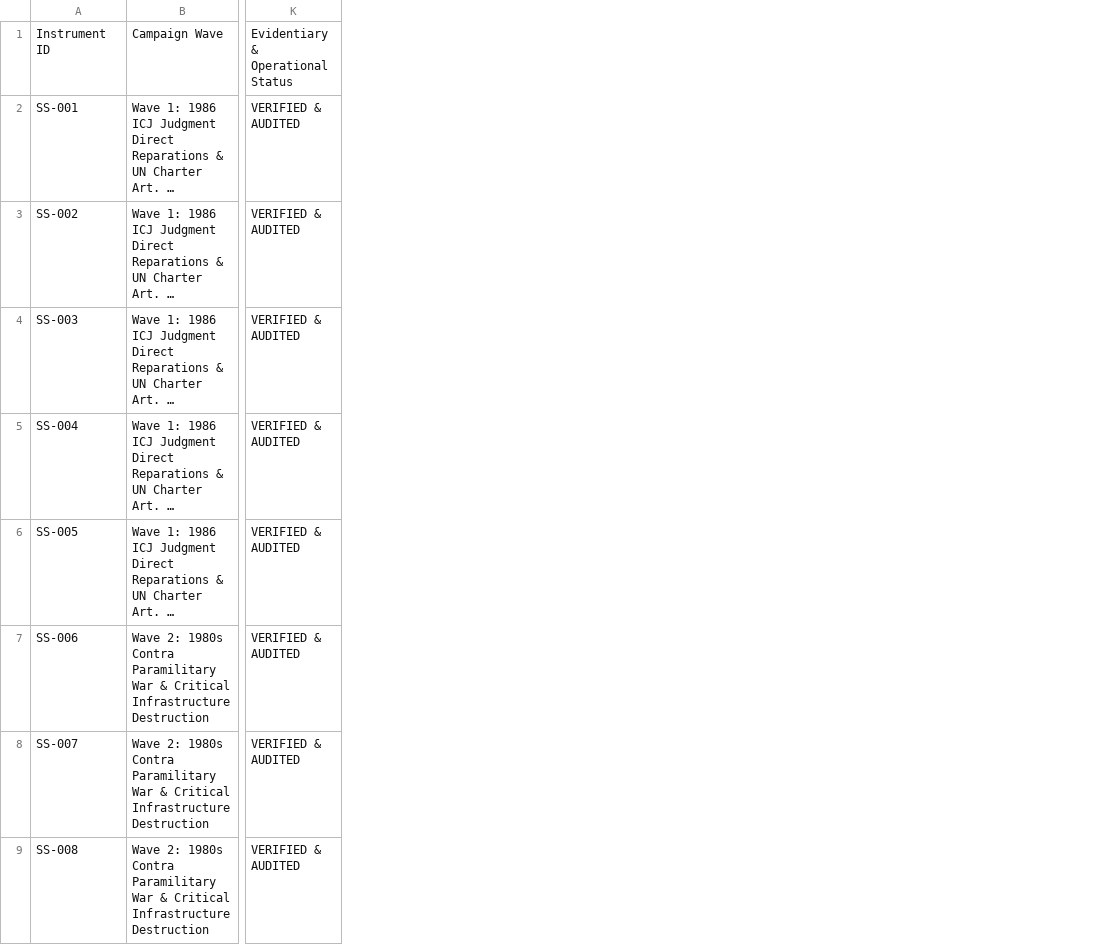
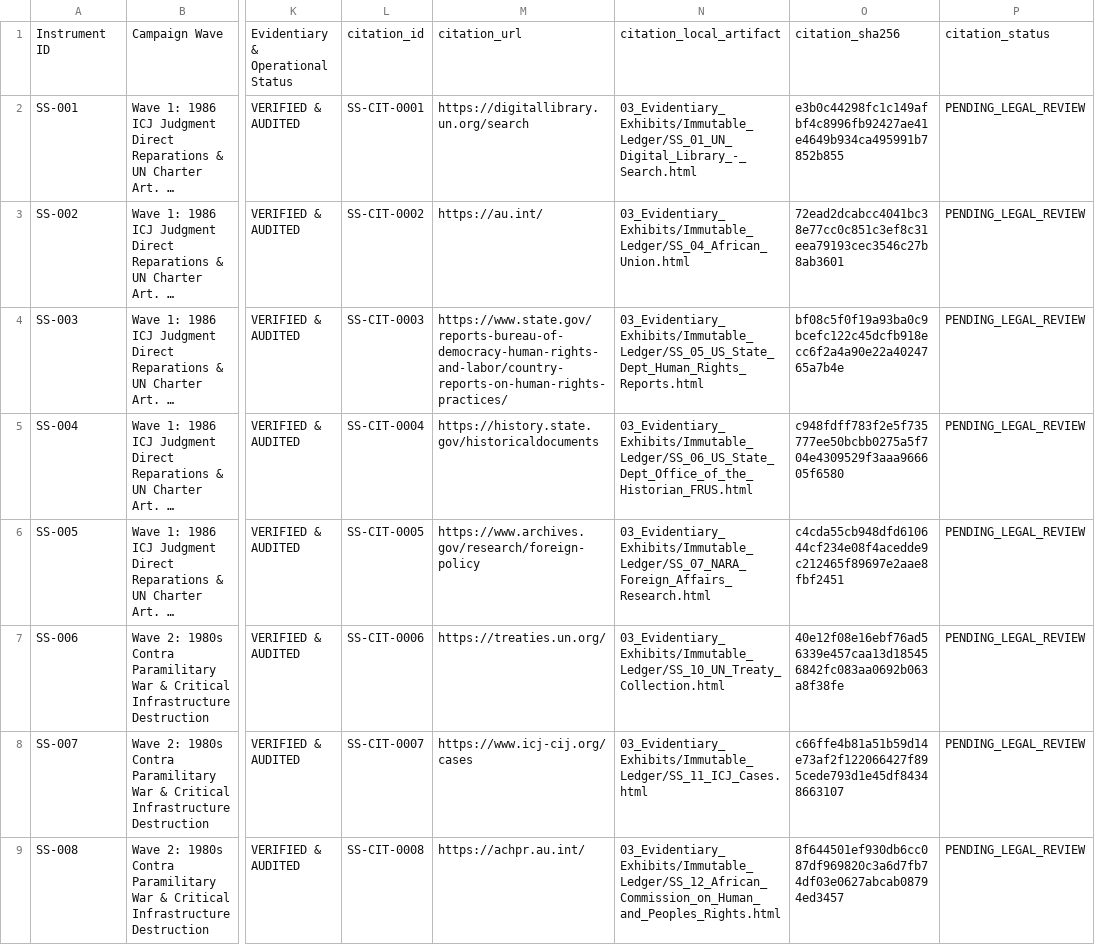
Before and after one commit to GlobalRestitutionAlliance/africa-us-ss-south-sudan-master-litigation, a CSV file: 00_Master_Knowledge_Base/Master_South_Sudan_Restitution_Crosswalk_Matrix.csv, drawn as a sheet; only a part is shown, gaps mark what is left out; long unchanged cells end in …; the diff names each change by its address in the sheet, - before the commit and + after, or states it on an @@ line.

Commit message:
AFRICA harvest/citations/docs/manifests parity pass

```diff
--- a/00_Master_Knowledge_Base/Master_South_Sudan_Restitution_Crosswalk_Matrix.csv
+++ b/00_Master_Knowledge_Base/Master_South_Sudan_Restitution_Crosswalk_Matrix.csv
+column L, rows 1-9: citation_id | SS-CIT-0001 | SS-CIT-0002 | SS-CIT-0003 | SS-CIT-0004 | SS-CIT-0005 | SS-CIT-0006 | SS-CIT-0007 | SS-CIT-0008
+column M, rows 1-9: citation_url | https://digitallibrary.un.org/search | https://au.int/ | https://www.state.gov/reports-bureau-of-democracy-human-rights-and-labor/country-reports-on-human-rights-practices/ | https://history.state.gov/historicaldocuments | https://www.archives.gov/research/foreign-policy | https://treaties.un.org/ | https://www.icj-cij.org/cases | https://achpr.au.int/
+column N, rows 1-9: citation_local_artifact | 03_Evidentiary_Exhibits/Immutable_Ledger/SS_01_UN_Digital_Library_-_Search.html | 03_Evidentiary_Exhibits/Immutable_Ledger/SS_04_African_Union.html | 03_Evidentiary_Exhibits/Immutable_Ledger/SS_05_US_State_Dept_Human_Rights_Reports.html | 03_Evidentiary_Exhibits/Immutable_Ledger/SS_06_US_State_Dept_Office_of_the_Historian_FRUS.html | 03_Evidentiary_Exhibits/Immutable_Ledger/SS_07_NARA_Foreign_Affairs_Research.html | 03_Evidentiary_Exhibits/Immutable_Ledger/SS_10_UN_Treaty_Collection.html | 03_Evidentiary_Exhibits/Immutable_Ledger/SS_11_ICJ_Cases.html | 03_Evidentiary_Exhibits/Immutable_Ledger/SS_12_African_Commission_on_Human_and_Peoples_Rights.html
+column O, rows 1-9: citation_sha256 | e3b0c44298fc1c149afbf4c8996fb92427ae41e4649b934ca495991b7852b855 | 72ead2dcabcc4041bc38e77cc0c851c3ef8c31eea79193cec3546c27b8ab3601 | bf08c5f0f19a93ba0c9bcefc122c45dcfb918ecc6f2a4a90e22a4024765a7b4e | c948fdff783f2e5f735777ee50bcbb0275a5f704e4309529f3aaa966605f6580 | c4cda55cb948dfd610644cf234e08f4acedde9c212465f89697e2aae8fbf2451 | 40e12f08e16ebf76ad56339e457caa13d185456842fc083aa0692b063a8f38fe | c66ffe4b81a51b59d14e73af2f122066427f895cede793d1e45df84348663107 | 8f644501ef930db6cc087df969820c3a6d7fb74df03e0627abcab08794ed3457
+column P, rows 1-9: citation_status | PENDING_LEGAL_REVIEW | PENDING_LEGAL_REVIEW | PENDING_LEGAL_REVIEW | PENDING_LEGAL_REVIEW | PENDING_LEGAL_REVIEW | PENDING_LEGAL_REVIEW | PENDING_LEGAL_REVIEW | PENDING_LEGAL_REVIEW
```
Also changed, not shown: 00_Master_Knowledge_Base/Master_US_SS_SOUTH_SUDAN_Restitution_Crosswalk_Matrix.csv, 53 other files.
